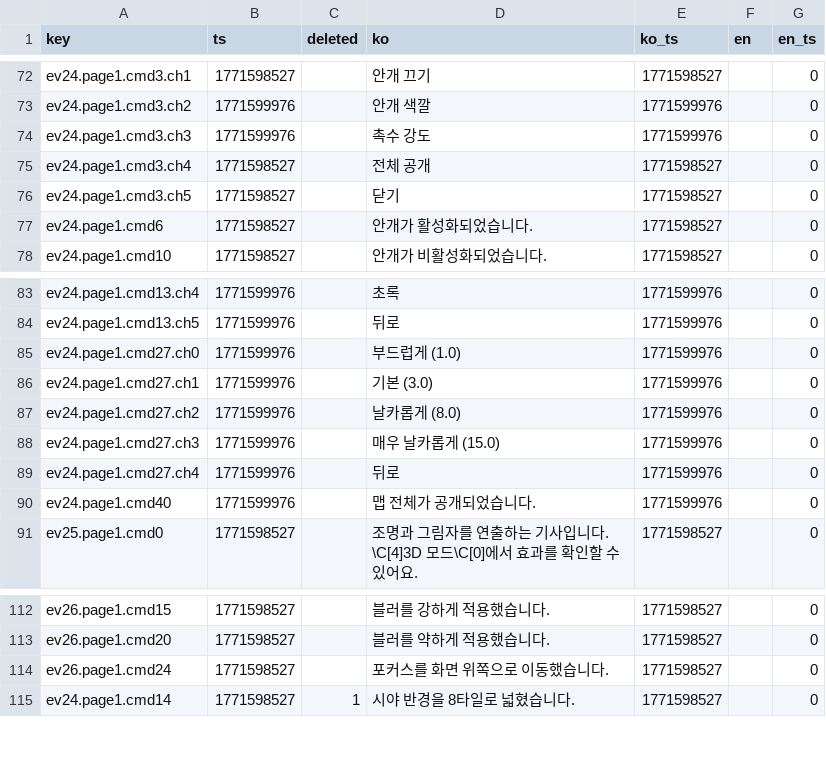
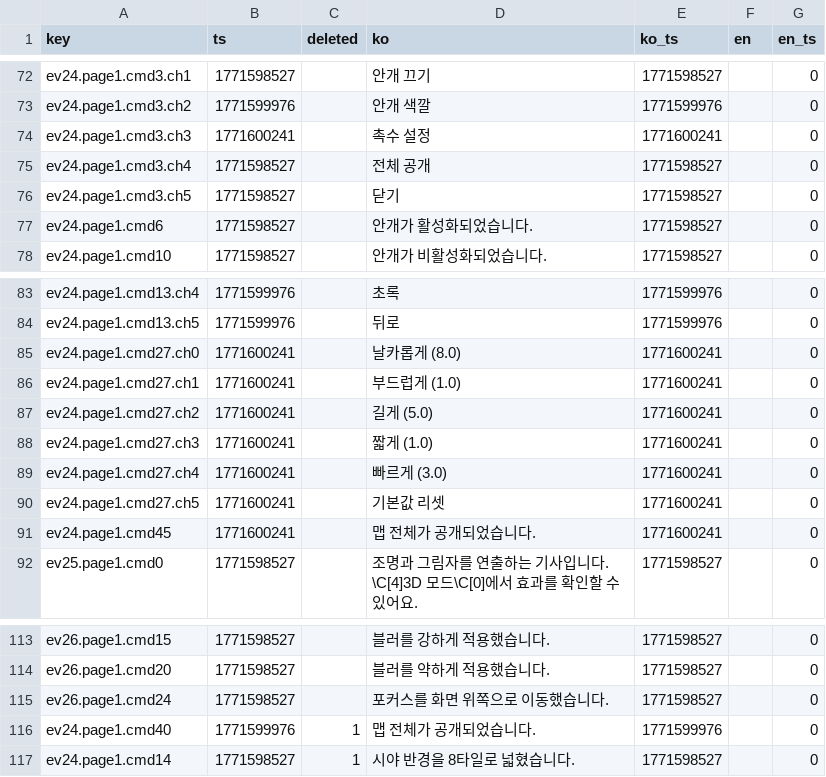
Before and after one commit to gosuni2025/rpgmaker-demo, a CSV file: languages/maps/map008.csv, drawn as a sheet; only a part is shown, gaps mark what is left out.

```diff
--- a/languages/maps/map008.csv
+++ b/languages/maps/map008.csv
@@ -123,3 +123,3 @@ ev24.page1.cmd3.ch1,1771598527,,안개 끄기,1771598527,,0
 ev24.page1.cmd3.ch2,1771599976,,안개 색깔,1771599976,,0
-ev24.page1.cmd3.ch3,1771599976,,촉수 강도,1771599976,,0
+ev24.page1.cmd3.ch3,1771600241,,촉수 설정,1771600241,,0
 ev24.page1.cmd3.ch4,1771598527,,전체 공개,1771598527,,0
@@ -134,8 +134,9 @@ ev24.page1.cmd13.ch4,1771599976,,초록,1771599976,,0
 ev24.page1.cmd13.ch5,1771599976,,뒤로,1771599976,,0
-ev24.page1.cmd27.ch0,1771599976,,부드럽게 (1.0),1771599976,,0
-ev24.page1.cmd27.ch1,1771599976,,기본 (3.0),1771599976,,0
-ev24.page1.cmd27.ch2,1771599976,,날카롭게 (8.0),1771599976,,0
-ev24.page1.cmd27.ch3,1771599976,,매우 날카롭게 (15.0),1771599976,,0
-ev24.page1.cmd27.ch4,1771599976,,뒤로,1771599976,,0
-ev24.page1.cmd40,1771599976,,맵 전체가 공개되었습니다.,1771599976,,0
+ev24.page1.cmd27.ch0,1771600241,,날카롭게 (8.0),1771600241,,0
+ev24.page1.cmd27.ch1,1771600241,,부드럽게 (1.0),1771600241,,0
+ev24.page1.cmd27.ch2,1771600241,,길게 (5.0),1771600241,,0
+ev24.page1.cmd27.ch3,1771600241,,짧게 (1.0),1771600241,,0
+ev24.page1.cmd27.ch4,1771600241,,빠르게 (3.0),1771600241,,0
+ev24.page1.cmd27.ch5,1771600241,,기본값 리셋,1771600241,,0
+ev24.page1.cmd45,1771600241,,맵 전체가 공개되었습니다.,1771600241,,0
 ev25.page1.cmd0,1771598527,,"조명과 그림자를 연출하는 기사입니다.
@@ -166,2 +167,3 @@ ev26.page1.cmd20,1771598527,,블러를 약하게 적용했습니다.,1771598527,
 ev26.page1.cmd24,1771598527,,포커스를 화면 위쪽으로 이동했습니다.,1771598527,,0
+ev24.page1.cmd40,1771599976,1,맵 전체가 공개되었습니다.,1771599976,,0
 ev24.page1.cmd14,1771598527,1,시야 반경을 8타일로 넓혔습니다.,1771598527,,0
```
Also changed, not shown: 1 other file.
